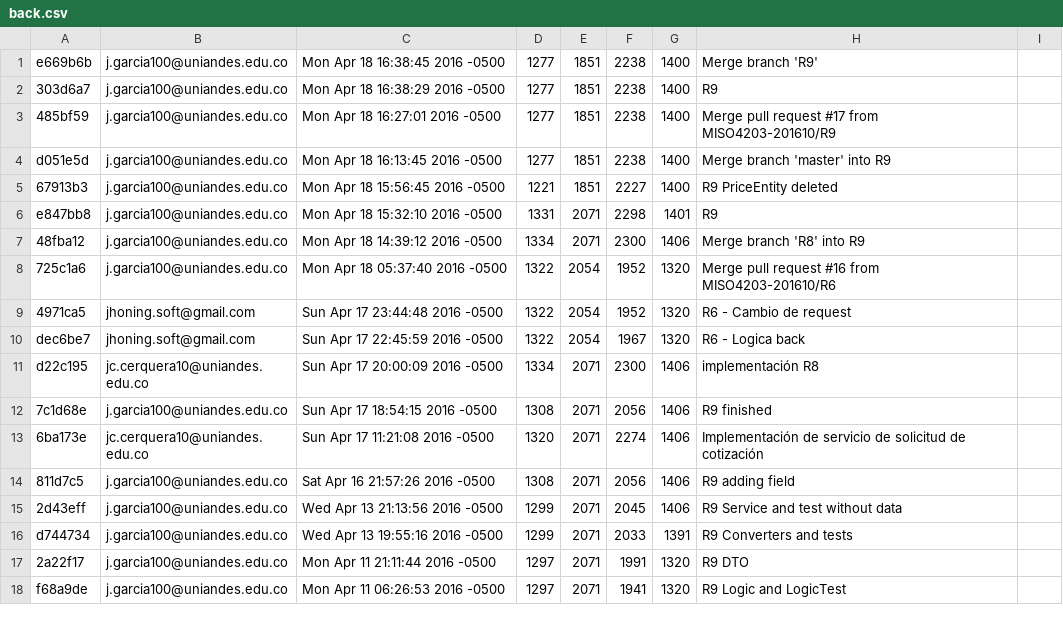
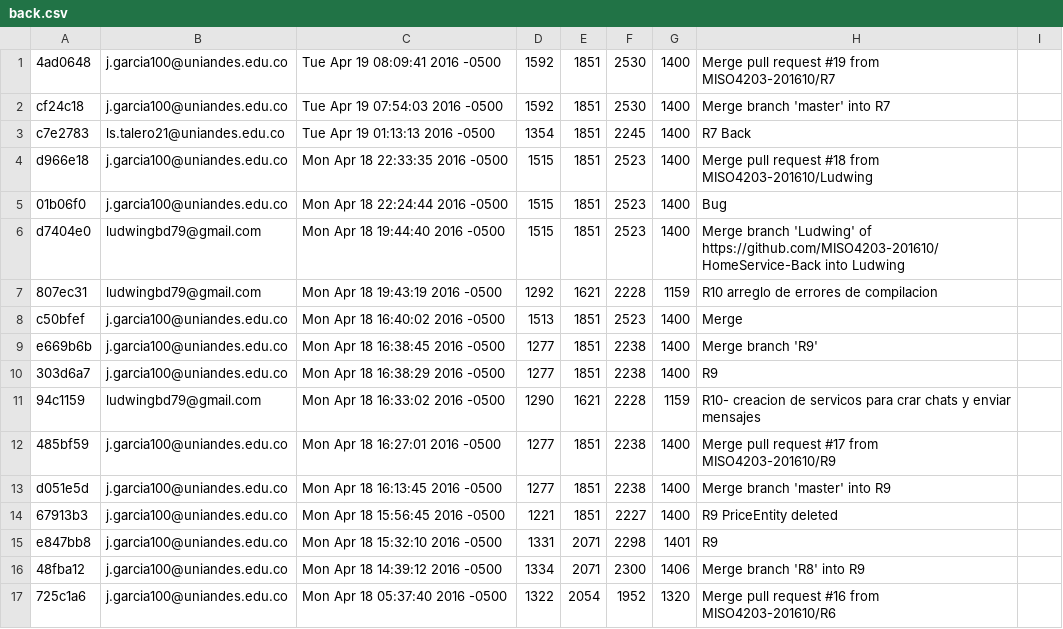
Before and after one commit to jgarcia100uniandes/data_temp, a CSV file: script/back.csv, drawn as a sheet; only a part is shown; the shorter side is filled out with more unchanged rows.

```diff
--- a/script/back.csv
+++ b/script/back.csv
@@ -1,3 +1,12 @@
+4ad0648,j.garcia100@uniandes.edu.co,Tue Apr 19 08:09:41 2016 -0500,1592,1851,2530,1400,Merge pull request #19 from MISO4203-201610/R7
+cf24c18,j.garcia100@uniandes.edu.co,Tue Apr 19 07:54:03 2016 -0500,1592,1851,2530,1400,Merge branch 'master' into R7
+c7e2783,ls.talero21@uniandes.edu.co,Tue Apr 19 01:13:13 2016 -0500,1354,1851,2245,1400,R7 Back
+d966e18,j.garcia100@uniandes.edu.co,Mon Apr 18 22:33:35 2016 -0500,1515,1851,2523,1400,Merge pull request #18 from MISO4203-201610/Ludwing
+01b06f0,j.garcia100@uniandes.edu.co,Mon Apr 18 22:24:44 2016 -0500,1515,1851,2523,1400,Bug
+d7404e0,ludwingbd79@gmail.com,Mon Apr 18 19:44:40 2016 -0500,1515,1851,2523,1400,Merge branch 'Ludwing' of https://github.com/MISO4203-201610/HomeService-Back into Ludwing
+807ec31,ludwingbd79@gmail.com,Mon Apr 18 19:43:19 2016 -0500,1292,1621,2228,1159,R10 arreglo de errores de compilacion
+c50bfef,j.garcia100@uniandes.edu.co,Mon Apr 18 16:40:02 2016 -0500,1513,1851,2523,1400,Merge
 e669b6b,j.garcia100@uniandes.edu.co,Mon Apr 18 16:38:45 2016 -0500,1277,1851,2238,1400,Merge branch 'R9'
 303d6a7,j.garcia100@uniandes.edu.co,Mon Apr 18 16:38:29 2016 -0500,1277,1851,2238,1400,R9
+94c1159,ludwingbd79@gmail.com,Mon Apr 18 16:33:02 2016 -0500,1290,1621,2228,1159,R10- creacion de servicos para crar chats y enviar mensajes
 485bf59,j.garcia100@uniandes.edu.co,Mon Apr 18 16:27:01 2016 -0500,1277,1851,2238,1400,Merge pull request #17 from MISO4203-201610/R9
```
Also changed, not shown: script/front.csv.
